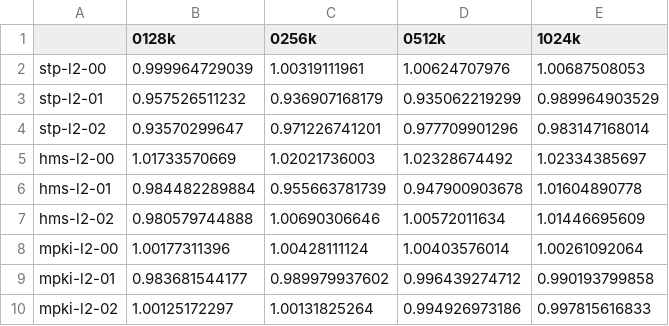
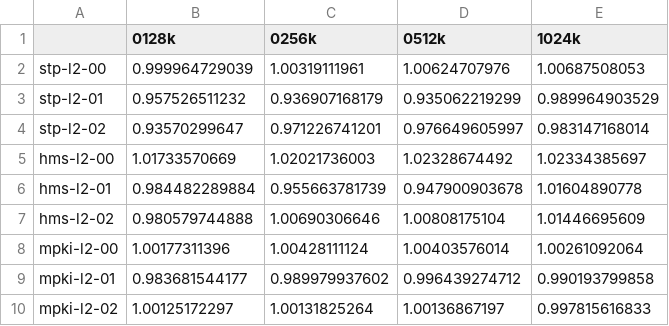
Before and after one commit to runar0/master, a CSV file: experiments/archives/04-experiment/_figures/speedup/l2-0128k-prism.csv, drawn as a sheet.

```diff
--- a/experiments/archives/04-experiment/_figures/speedup/l2-0128k-prism.csv
+++ b/experiments/archives/04-experiment/_figures/speedup/l2-0128k-prism.csv
@@ -3,8 +3,8 @@ stp-l2-00,0.999964729039,1.00319111961,1.00624707976,1.00687508053
 stp-l2-01,0.957526511232,0.936907168179,0.935062219299,0.989964903529
-stp-l2-02,0.93570299647,0.971226741201,0.977709901296,0.983147168014
+stp-l2-02,0.93570299647,0.971226741201,0.976649605997,0.983147168014
 hms-l2-00,1.01733570669,1.02021736003,1.02328674492,1.02334385697
 hms-l2-01,0.984482289884,0.955663781739,0.947900903678,1.01604890778
-hms-l2-02,0.980579744888,1.00690306646,1.00572011634,1.01446695609
+hms-l2-02,0.980579744888,1.00690306646,1.00808175104,1.01446695609
 mpki-l2-00,1.00177311396,1.00428111124,1.00403576014,1.00261092064
 mpki-l2-01,0.983681544177,0.989979937602,0.996439274712,0.990193799858
-mpki-l2-02,1.00125172297,1.00131825264,0.994926973186,0.997815616833
+mpki-l2-02,1.00125172297,1.00131825264,1.00136867197,0.997815616833
```
Also changed, not shown: experiments/archives/04-experiment/_figures/speedup/l2-0128k-pipp.csv, experiments/archives/04-experiment/_figures/speedup/speedup-0128k-0100.csv, 23 other files.
